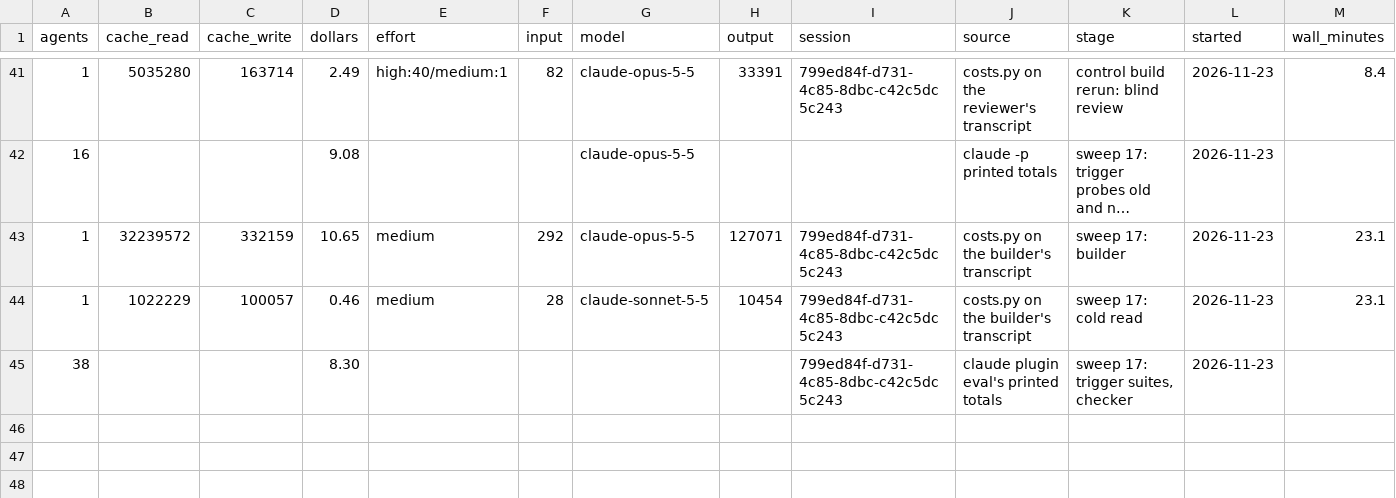
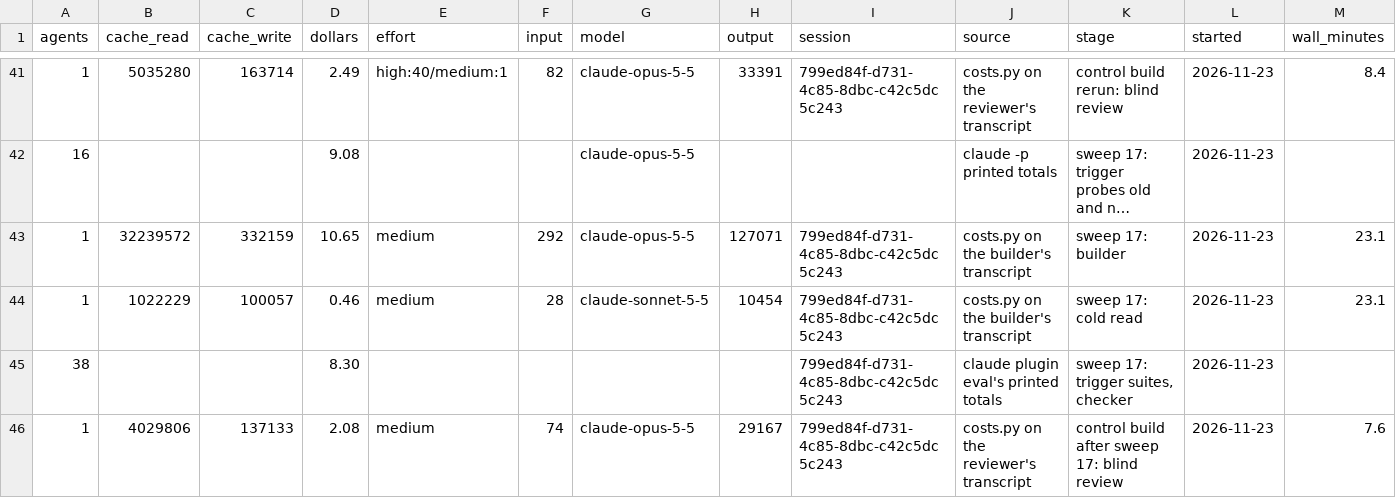
Before and after one commit to henrymckay/claude, a CSV file: costs.csv, drawn as a sheet; only a part is shown, gaps mark what is left out; long unchanged cells end in …; the diff names each change by its address in the sheet, - before the commit and + after, or states it on an @@ line.

```diff
--- a/costs.csv
+++ b/costs.csv
+row 46: 1 | 4029806 | 137133 | 2.08 | medium | 74 | claude-opus-5-5 | 29167 | 799ed84f-d731-4c85-8dbc-c42c5dc5c243 | costs.py on the reviewer's transcript | control build after sweep 17: blind review | 2026-11-23 | 7.6
```
Also changed, not shown: verification.csv.
